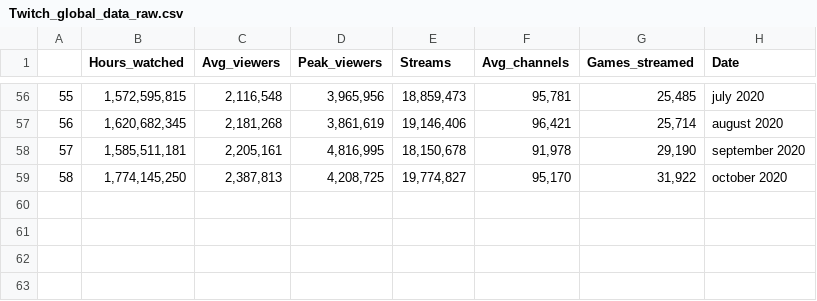
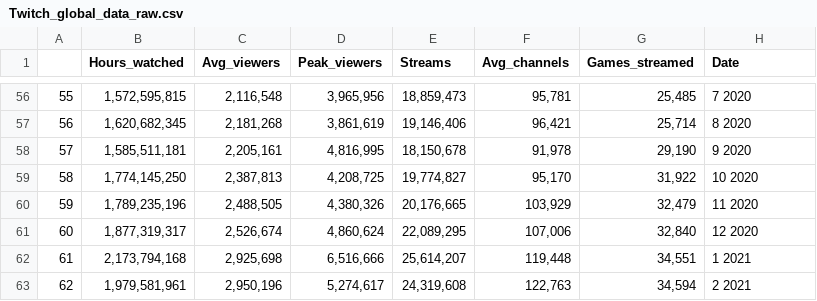
Before and after one commit to Majadra/Twitch_Data, a CSV file: RawData/Twitch_global_data_raw.csv, drawn as a sheet; only a part is shown, gaps mark what is left out; the diff covers the shown part only.

```diff
--- a/RawData/Twitch_global_data_raw.csv
+++ b/RawData/Twitch_global_data_raw.csv
@@ -56,4 +56,8 @@
-"55","1,572,595,815","2,116,548","3,965,956","18,859,473","95,781","25,485","july 2020"
-"56","1,620,682,345","2,181,268","3,861,619","19,146,406","96,421","25,714","august 2020"
-"57","1,585,511,181","2,205,161","4,816,995","18,150,678","91,978","29,190","september 2020"
-"58","1,774,145,250","2,387,813","4,208,725","19,774,827","95,170","31,922","october 2020"
+"55","1,572,595,815","2,116,548","3,965,956","18,859,473","95,781","25,485","7 2020"
+"56","1,620,682,345","2,181,268","3,861,619","19,146,406","96,421","25,714","8 2020"
+"57","1,585,511,181","2,205,161","4,816,995","18,150,678","91,978","29,190","9 2020"
+"58","1,774,145,250","2,387,813","4,208,725","19,774,827","95,170","31,922","10 2020"
+"59","1,789,235,196","2,488,505","4,380,326","20,176,665","103,929","32,479","11 2020"
+"60","1,877,319,317","2,526,674","4,860,624","22,089,295","107,006","32,840","12 2020"
+"61","2,173,794,168","2,925,698","6,516,666","25,614,207","119,448","34,551","1 2021"
+"62","1,979,581,961","2,950,196","5,274,617","24,319,608","122,763","34,594","2 2021"
```
Also changed, not shown: 54 edited cells elsewhere in this file, Datasets/Twitch_global_data.csv, 5 other files.
